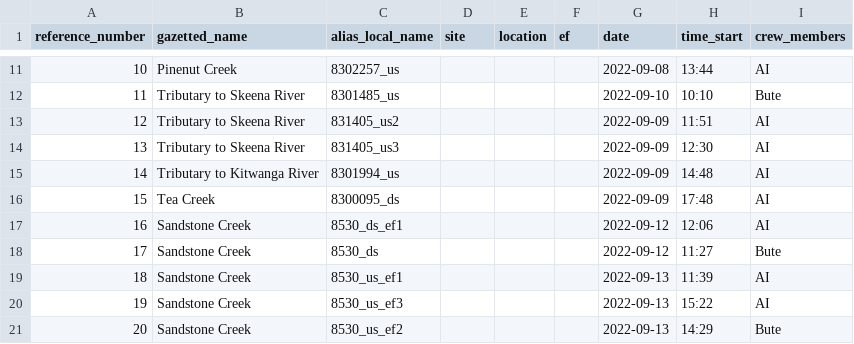
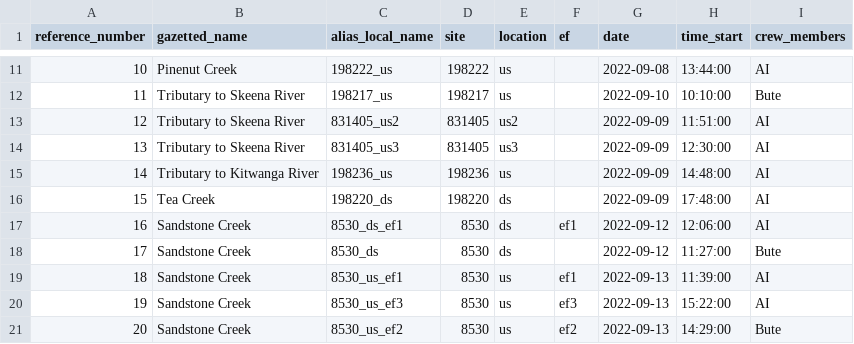
Before and after one commit to NewGraphEnvironment/fish_passage_skeena_2022_reporting, a CSV file: data/habitat_confirmations_priorities.csv, drawn as a sheet; only a part is shown, gaps mark what is left out; the diff covers the shown part only; the diff names each change by its address in the sheet, - before the commit and + after, or states it on an @@ line.

Commit message:
changed local names to pscis ids, populated site, loc and ef columns

```diff
--- a/data/habitat_confirmations_priorities.csv
+++ b/data/habitat_confirmations_priorities.csv
-C11 (alias_local_name): 8302257_us
+C11 (alias_local_name): 198222_us
-D11 (site): (empty)
+D11 (site): 198222
-E11:E12 (location): (empty)
+E11:E12 (location): us
-H11 (time_start): 13:44
+H11 (time_start): 13:44:00
-C12 (alias_local_name): 8301485_us
+C12 (alias_local_name): 198217_us
-D12 (site): (empty)
+D12 (site): 198217
-H12 (time_start): 10:10
+H12 (time_start): 10:10:00
-D13:D14 (site): (empty)
+D13:D14 (site): 831405
-E13 (location): (empty)
+E13 (location): us2
-H13 (time_start): 11:51
+H13 (time_start): 11:51:00
-E14 (location): (empty)
+E14 (location): us3
-H14 (time_start): 12:30
+H14 (time_start): 12:30:00
-C15 (alias_local_name): 8301994_us
+C15 (alias_local_name): 198236_us
-D15 (site): (empty)
+D15 (site): 198236
-E15 (location): (empty)
+E15 (location): us
-H15 (time_start): 14:48
+H15 (time_start): 14:48:00
-C16 (alias_local_name): 8300095_ds
+C16 (alias_local_name): 198220_ds
-D16 (site): (empty)
+D16 (site): 198220
-E16:E18 (location): (empty)
+E16:E18 (location): ds
-H16 (time_start): 17:48
+H16 (time_start): 17:48:00
-D17:D21 (site): (empty)
+D17:D21 (site): 8530
-F17 (ef): (empty)
+F17 (ef): ef1
-H17 (time_start): 12:06
+H17 (time_start): 12:06:00
-H18 (time_start): 11:27
+H18 (time_start): 11:27:00
-E19:E21 (location): (empty)
+E19:E21 (location): us
-F19 (ef): (empty)
+F19 (ef): ef1
-H19 (time_start): 11:39
+H19 (time_start): 11:39:00
-F20 (ef): (empty)
+F20 (ef): ef3
-H20 (time_start): 15:22
+H20 (time_start): 15:22:00
-F21 (ef): (empty)
+F21 (ef): ef2
-H21 (time_start): 14:29
+H21 (time_start): 14:29:00
```
Also changed, not shown: 76 edited cells elsewhere in this file.
